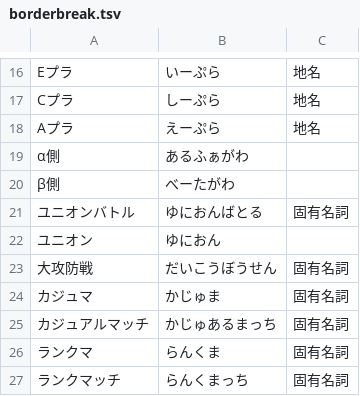
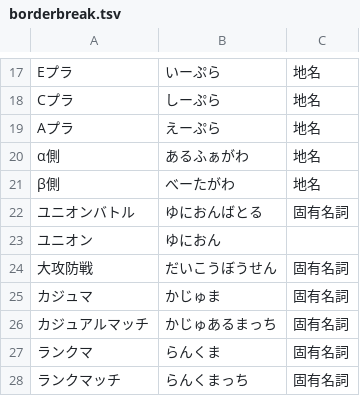
Before and after one commit to Philmist/AmiVoiceUserDic, a TSV file: dict/borderbreak/borderbreak.tsv, drawn as a sheet; only a part is shown, gaps mark what is left out; the diff covers the shown part only.

```diff
--- a/dict/borderbreak/borderbreak.tsv
+++ b/dict/borderbreak/borderbreak.tsv
@@ -18,4 +19,4 @@ Cプラ	しーぷら	地名
 Aプラ	えーぷら	地名
-α側	あるふぁがわ	
-β側	べーたがわ	
+α側	あるふぁがわ	地名
+β側	べーたがわ	地名
 ユニオンバトル	ゆにおんばとる	固有名詞
```
Also changed, not shown: 1 added row, 53 removed rows and 14 edited cells elsewhere in this file, 5 other files.
